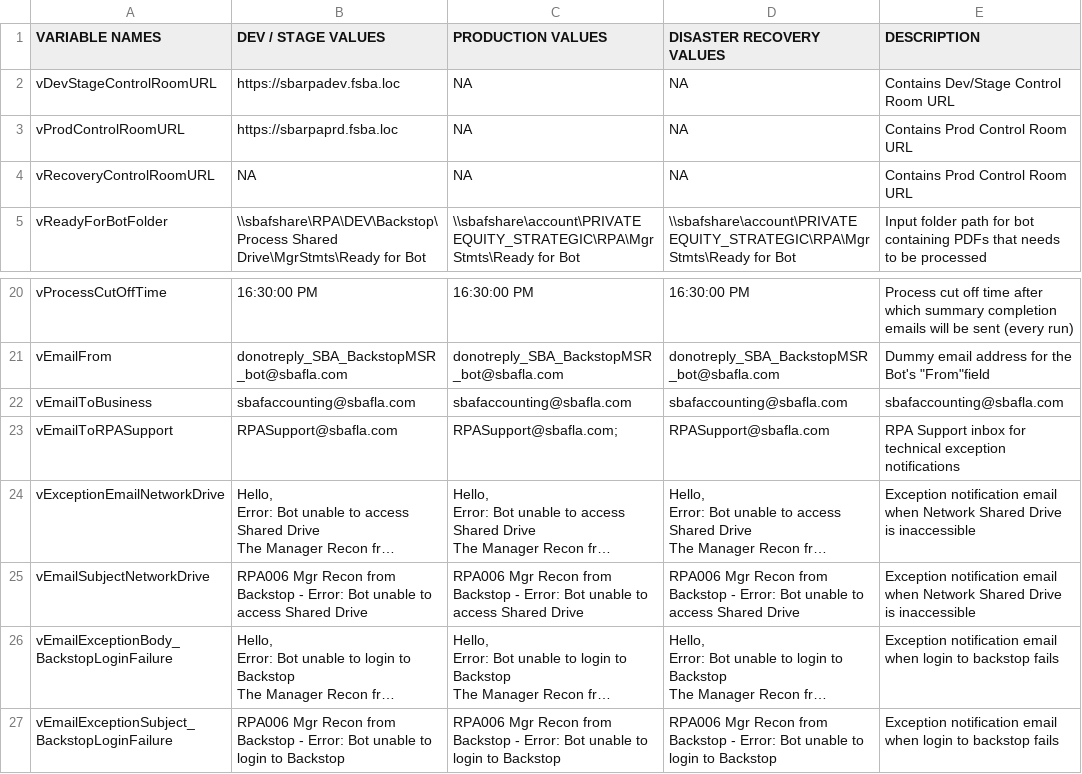
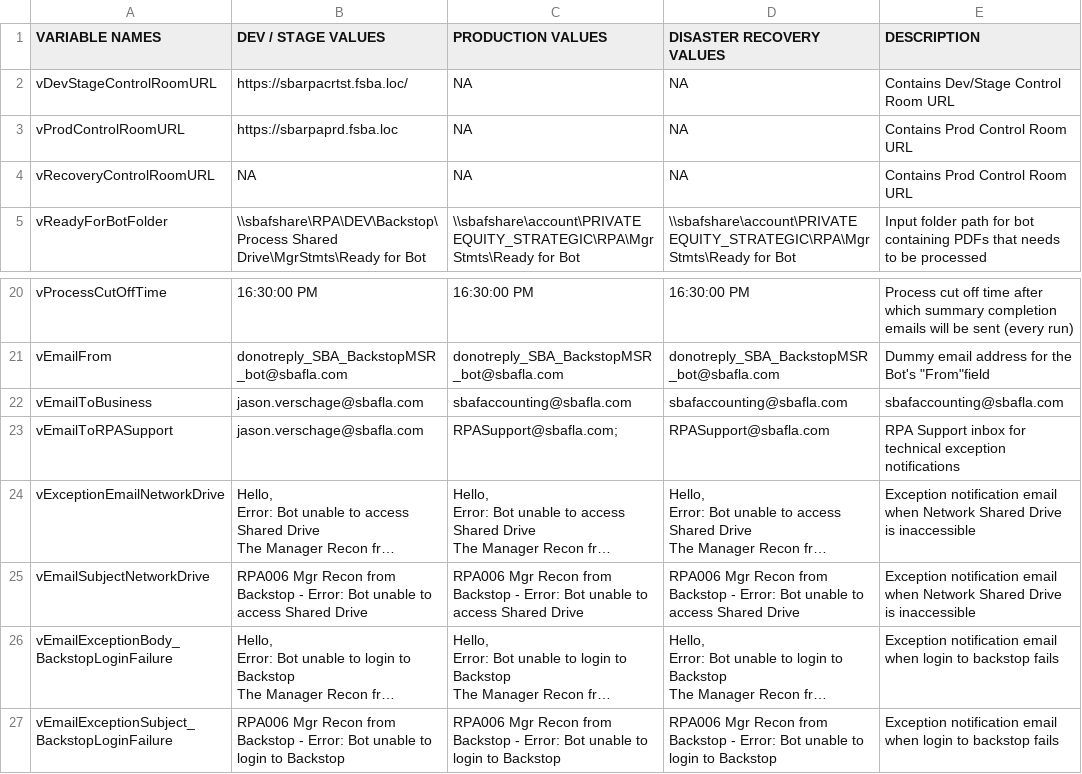
Before and after one commit to GitHub-A360/A360, a CSV file: Automation Anywhere/Bots/My Docs/SBA/Accounting/RPA006-MSR from Backstop/RPA006-Backstop_MSR_InputConfig File.csv, drawn as a sheet; only a part is shown, gaps mark what is left out; long unchanged cells end in …; the diff names each change by its address in the sheet, - before the commit and + after, or states it on an @@ line.

Commit message:
Change test email values to jason.verschage@sbafla.com

```diff
--- a/Automation Anywhere/Bots/My Docs/SBA/Accounting/RPA006-MSR from Backstop/RPA006-Backstop_MSR_InputConfig File.csv
+++ b/Automation Anywhere/Bots/My Docs/SBA/Accounting/RPA006-MSR from Backstop/RPA006-Backstop_MSR_InputConfig File.csv
-B2 (DEV / STAGE VALUES): https://sbarpadev.fsba.loc
+B2 (DEV / STAGE VALUES): https://sbarpacrtst.fsba.loc/
-B22 (DEV / STAGE VALUES): sbafaccounting@sbafla.com
+B22 (DEV / STAGE VALUES): jason.verschage@sbafla.com
-B23 (DEV / STAGE VALUES): RPASupport@sbafla.com
+B23 (DEV / STAGE VALUES): jason.verschage@sbafla.com
```
